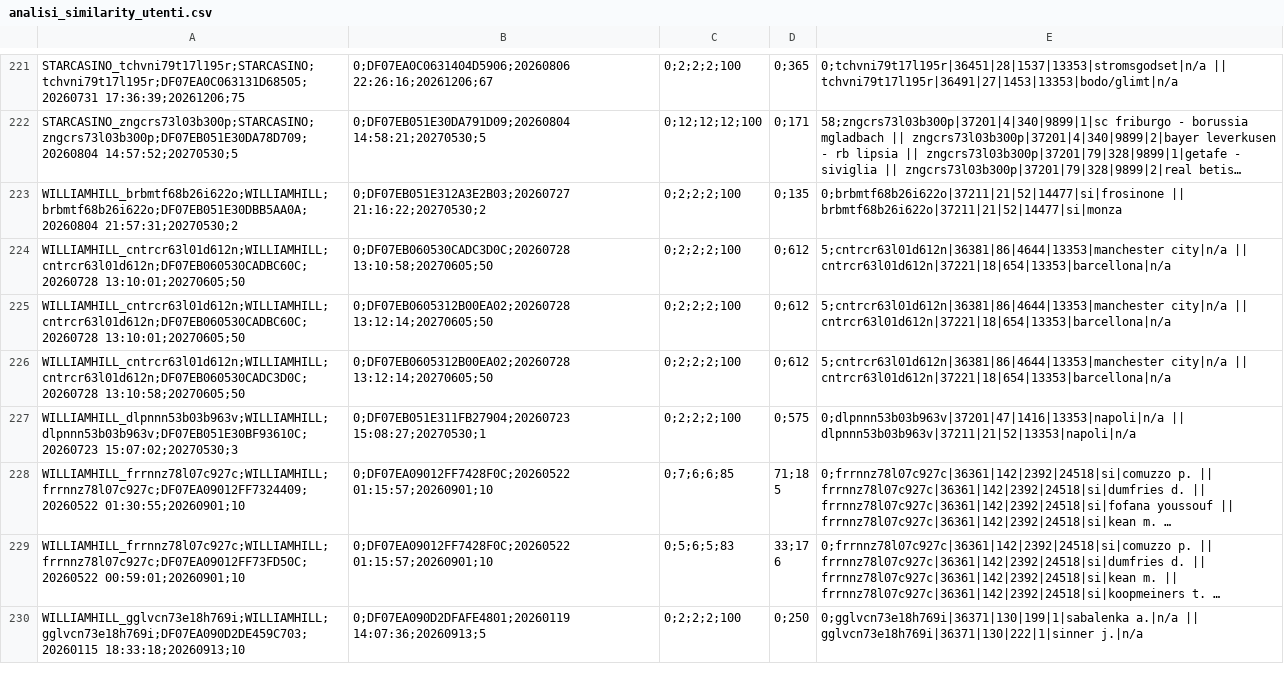
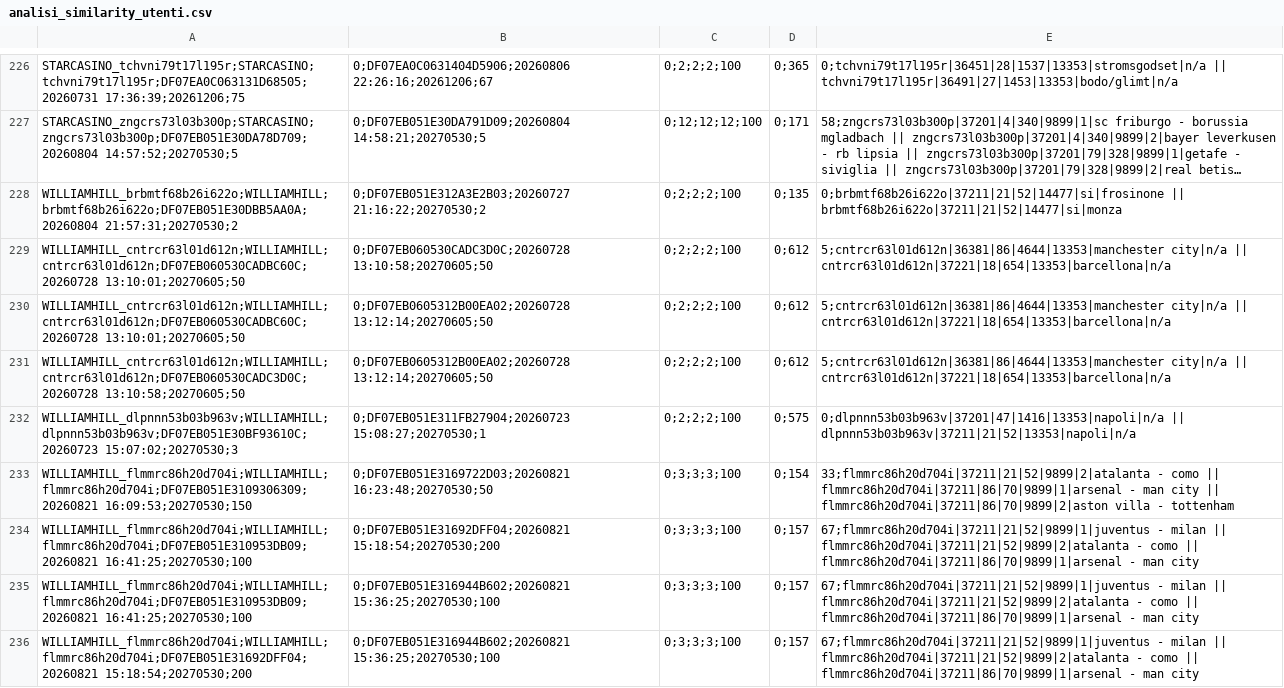
Before and after one commit to albagammamarketing-source/Dashboard-auto, a CSV file: output/analisi_similarity_utenti.csv, drawn as a sheet; only a part is shown, gaps mark what is left out; the shorter side is filled out with more unchanged rows; long unchanged cells end in …; the diff covers the shown part only.

```diff
--- a/output/analisi_similarity_utenti.csv
+++ b/output/analisi_similarity_utenti.csv
@@ -227 +232,5 @@ WILLIAMHILL_cntrcr63l01d612n;WILLIAMHILL;cntrcr63l01d612n;DF07EB060530CADC3D0C;2
 WILLIAMHILL_dlpnnn53b03b963v;WILLIAMHILL;dlpnnn53b03b963v;DF07EB051E30BF93610C;20260723 15:07:02;20270530;3,0;DF07EB051E311FB27904;20260723 15:08:27;20270530;1,0;2;2;2;100,0;575,0;dlpnnn53b03b963v|37201|47|1416|13353|napoli|n/a || dlpnnn53b03b963v|37211|21|52|13353|napoli|n/a
+WILLIAMHILL_flmmrc86h20d704i;WILLIAMHILL;flmmrc86h20d704i;DF07EB051E3109306309;20260821 16:09:53;20270530;150,0;DF07EB051E3169722D03;20260821 16:23:48;20270530;50,0;3;3;3;100,0;154,33;flmmrc86h20d704i|37211|21|52|9899|2|atalanta - como || flmmrc86h20d704i|37211|86|70|9899|1|arsenal - man city || flmmrc86h20d704i|37211|86|70|9899|2|aston villa - tottenham
+WILLIAMHILL_flmmrc86h20d704i;WILLIAMHILL;flmmrc86h20d704i;DF07EB051E310953DB09;20260821 16:41:25;20270530;100,0;DF07EB051E31692DFF04;20260821 15:18:54;20270530;200,0;3;3;3;100,0;157,67;flmmrc86h20d704i|37211|21|52|9899|1|juventus - milan || flmmrc86h20d704i|37211|21|52|9899|2|atalanta - como || flmmrc86h20d704i|37211|86|70|9899|1|arsenal - man city
+WILLIAMHILL_flmmrc86h20d704i;WILLIAMHILL;flmmrc86h20d704i;DF07EB051E310953DB09;20260821 16:41:25;20270530;100,0;DF07EB051E316944B602;20260821 15:36:25;20270530;100,0;3;3;3;100,0;157,67;flmmrc86h20d704i|37211|21|52|9899|1|juventus - milan || flmmrc86h20d704i|37211|21|52|9899|2|atalanta - como || flmmrc86h20d704i|37211|86|70|9899|1|arsenal - man city
+WILLIAMHILL_flmmrc86h20d704i;WILLIAMHILL;flmmrc86h20d704i;DF07EB051E31692DFF04;20260821 15:18:54;20270530;200,0;DF07EB051E316944B602;20260821 15:36:25;20270530;100,0;3;3;3;100,0;157,67;flmmrc86h20d704i|37211|21|52|9899|1|juventus - milan || flmmrc86h20d704i|37211|21|52|9899|2|atalanta - como || flmmrc86h20d704i|37211|86|70|9899|1|arsenal - man city
```
Also changed, not shown: 8 added rows elsewhere in this file, output/indice_occulte_nome_commerciale.csv, output/indice_quota_extra_utenti.csv, 6 other files.
